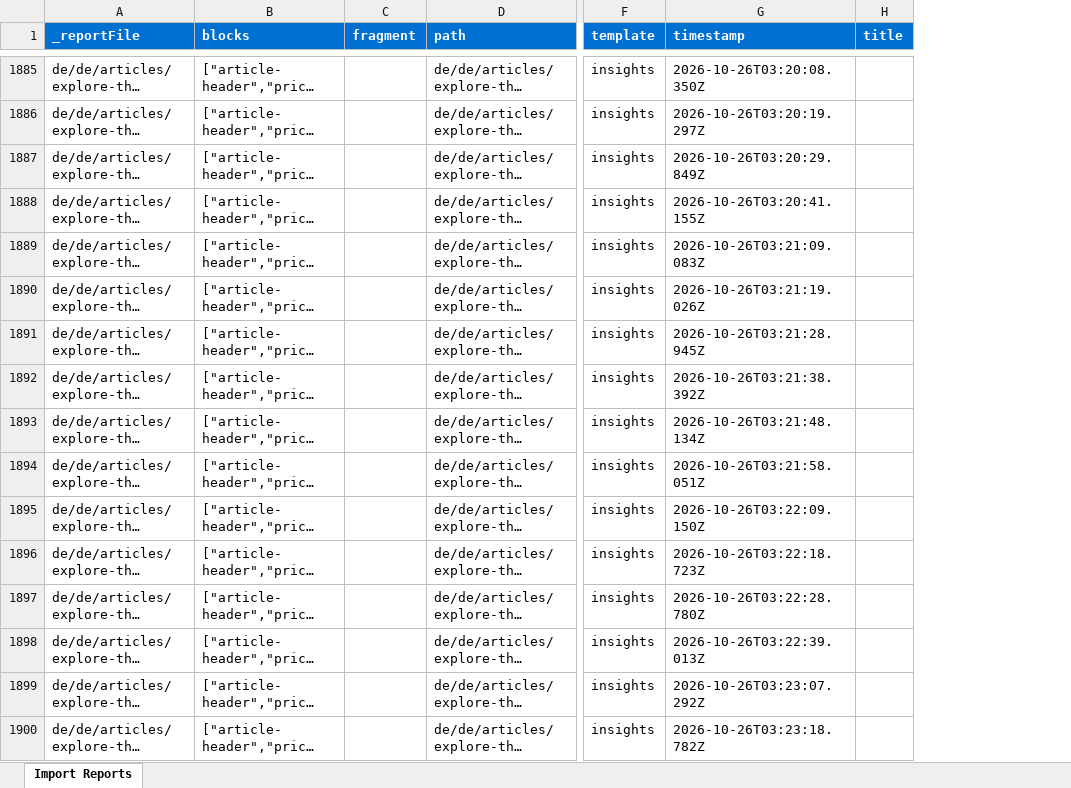
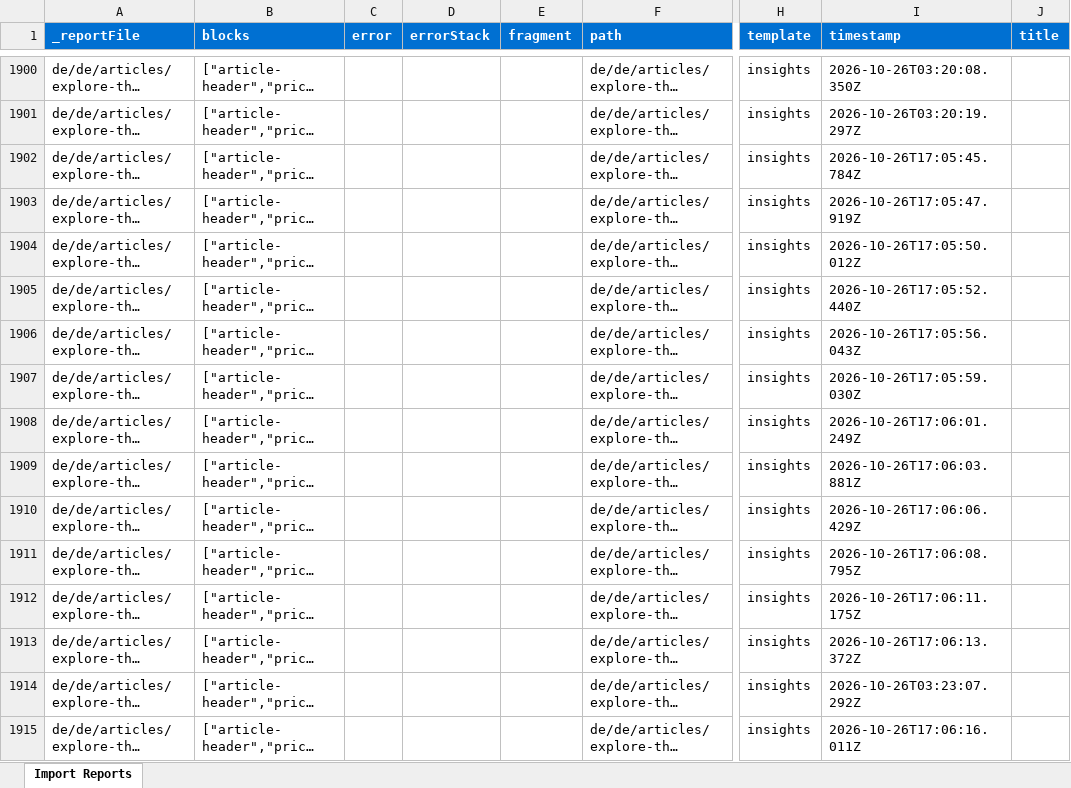
Before and after one commit to moved-permanently/lh-com, an Excel workbook: tools/importer/reports/import-info.report.xlsx, sheet Import Reports, drawn as a sheet; only a part is shown, gaps mark what is left out; long unchanged cells end in …; values as stored, in another font and other column widths than the file's, no borders; addresses are those after the commit; the diff covers the shown part only; the diff names each change by its address in the sheet, - before the commit and + after, or states it on an @@ line.

```diff
--- a/tools/importer/reports/import-info.report.xlsx (sheet Import Reports)
+++ b/tools/importer/reports/import-info.report.xlsx (sheet Import Reports)
+column C (error), empty
+column D (errorStack), empty
-I1902 (timestamp): 2026-10-26T03:20:29.849Z
+I1902 (timestamp): 2026-10-26T17:05:45.784Z
-I1903 (timestamp): 2026-10-26T03:20:41.155Z
+I1903 (timestamp): 2026-10-26T17:05:47.919Z
-I1904 (timestamp): 2026-10-26T03:21:09.083Z
+I1904 (timestamp): 2026-10-26T17:05:50.012Z
-I1905 (timestamp): 2026-10-26T03:21:19.026Z
+I1905 (timestamp): 2026-10-26T17:05:52.440Z
-I1906 (timestamp): 2026-10-26T03:21:28.945Z
+I1906 (timestamp): 2026-10-26T17:05:56.043Z
-I1907 (timestamp): 2026-10-26T03:21:38.392Z
+I1907 (timestamp): 2026-10-26T17:05:59.030Z
-I1908 (timestamp): 2026-10-26T03:21:48.134Z
+I1908 (timestamp): 2026-10-26T17:06:01.249Z
-I1909 (timestamp): 2026-10-26T03:21:58.051Z
+I1909 (timestamp): 2026-10-26T17:06:03.881Z
-I1910 (timestamp): 2026-10-26T03:22:09.150Z
+I1910 (timestamp): 2026-10-26T17:06:06.429Z
-I1911 (timestamp): 2026-10-26T03:22:18.723Z
+I1911 (timestamp): 2026-10-26T17:06:08.795Z
-I1912 (timestamp): 2026-10-26T03:22:28.780Z
+I1912 (timestamp): 2026-10-26T17:06:11.175Z
-I1913 (timestamp): 2026-10-26T03:22:39.013Z
+I1913 (timestamp): 2026-10-26T17:06:13.372Z
-I1915 (timestamp): 2026-10-26T03:23:18.782Z
+I1915 (timestamp): 2026-10-26T17:06:16.011Z
```
Also changed, not shown: 15 added rows and 185 edited cells elsewhere in this sheet, tools/importer/reports/import-campaign.report.xlsx, tools/importer/reports/import-mfe.report.xlsx, 29 other files.
